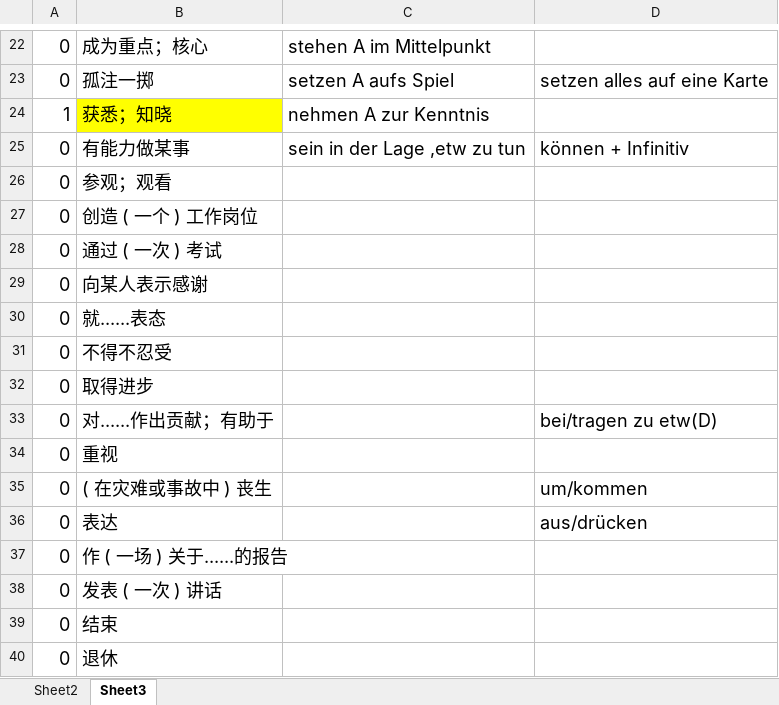
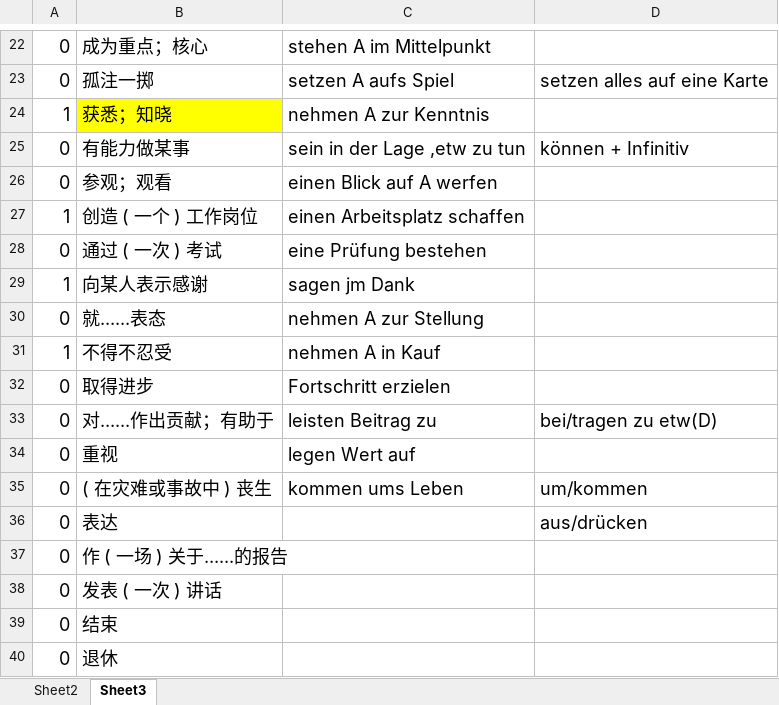
Before and after one commit to p1k0pan/Deutsch, an Excel workbook: 德福词汇/100功能动词.xlsx, sheet Sheet3, drawn as a sheet; only a part is shown, gaps mark what is left out; values as stored, in another font and other column widths than the file's, no borders; the diff names each change by its address in the sheet, - before the commit and + after, or states it on an @@ line.

```diff
--- a/德福词汇/100功能动词.xlsx (sheet Sheet3)
+++ b/德福词汇/100功能动词.xlsx (sheet Sheet3)
-C26: (empty)
+C26: einen Blick auf A werfen
-A27: 0
+A27: 1
-C27: (empty)
+C27: einen Arbeitsplatz schaffen
-C28: (empty)
+C28: eine Prüfung bestehen
-A29: 0
+A29: 1
-C29: (empty)
+C29: sagen jm Dank
-C30: (empty)
+C30: nehmen A zur Stellung
-A31: 0
+A31: 1
-C31: (empty)
+C31: nehmen A in Kauf
-C32: (empty)
+C32: Fortschritt erzielen
-C33: (empty)
+C33: leisten Beitrag zu
-C34: (empty)
+C34: legen Wert auf
-C35: (empty)
+C35: kommen ums Leben
```
Also changed, not shown: sheet Sheet2, 1 other file.
